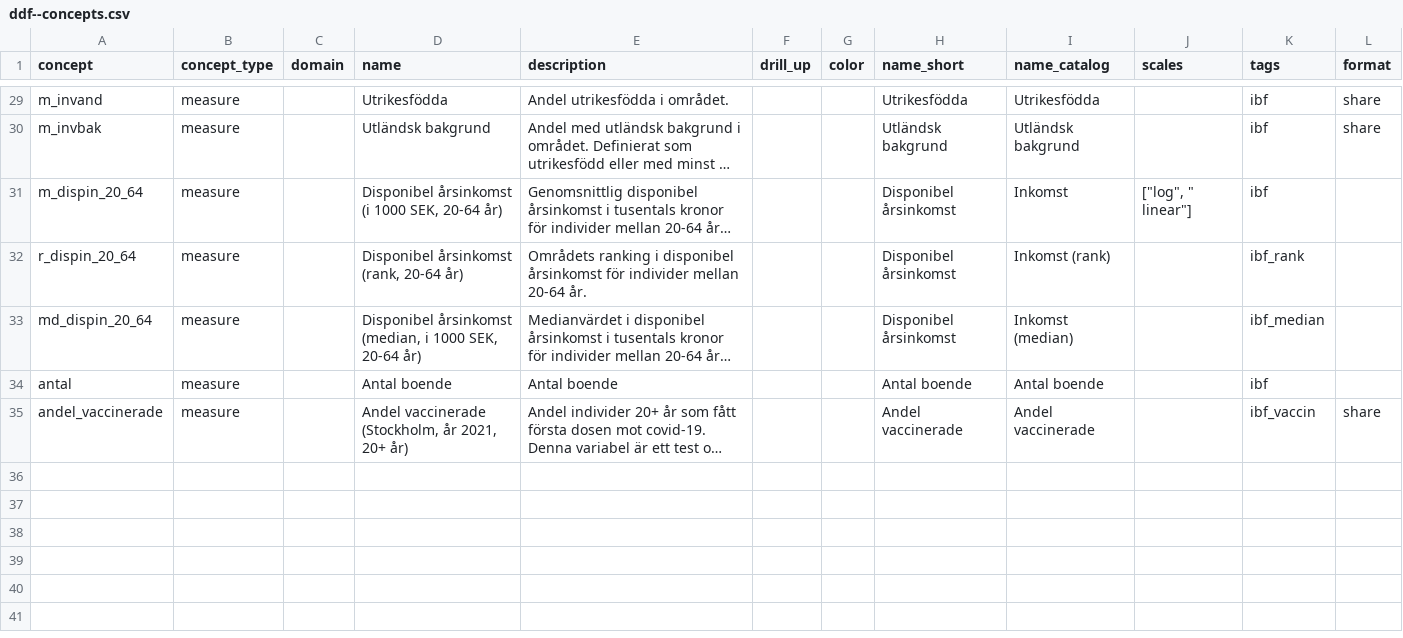
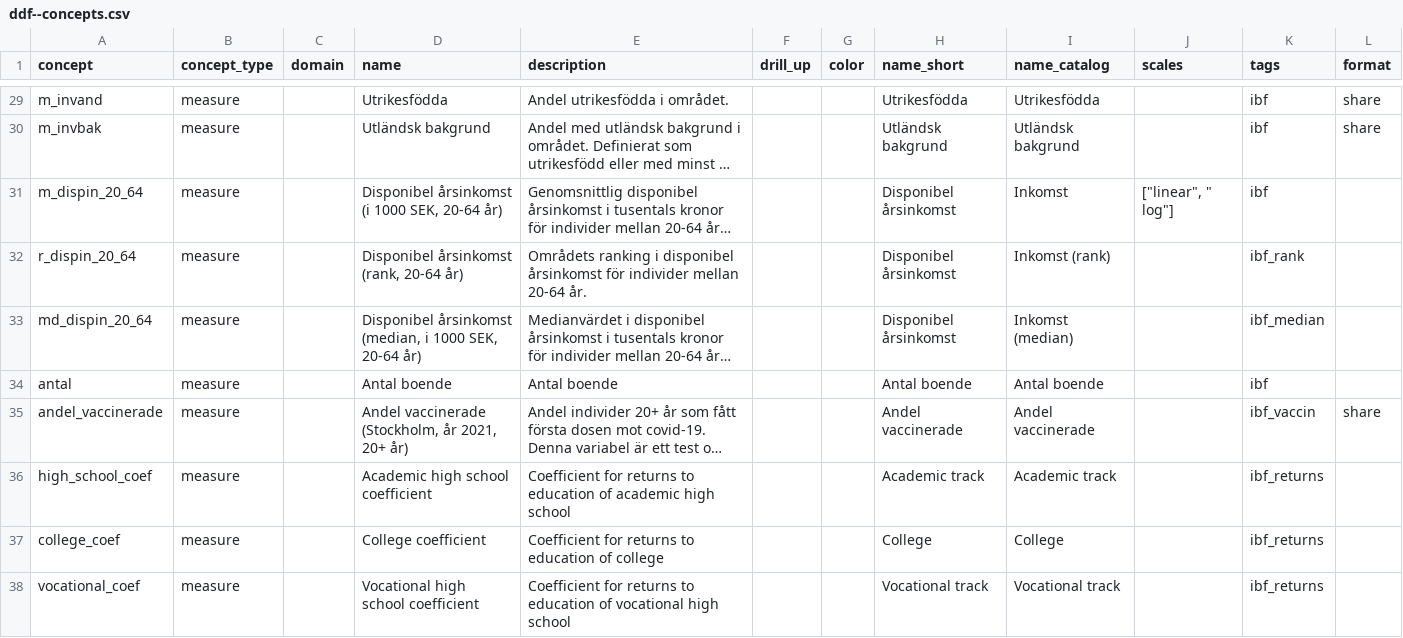
Before and after one commit to open-numbers/ddf--ibfuu--healthatlas, a CSV file: ddf--concepts.csv, drawn as a sheet; only a part is shown, gaps mark what is left out; long unchanged cells end in …; the diff names each change by its address in the sheet, - before the commit and + after, or states it on an @@ line.

```diff
--- a/ddf--concepts.csv
+++ b/ddf--concepts.csv
-J31 (scales): ["log", " linear"]
+J31 (scales): ["linear", " log"]
+row 36: high_school_coef | measure |  | Academic high school coefficient | Coefficient for returns to education of academic high school |  |  | Academic track | Academic track |  | ibf_returns
+row 37: college_coef | measure |  | College coefficient | Coefficient for returns to education of college |  |  | College | College |  | ibf_returns
+row 38: vocational_coef | measure |  | Vocational high school coefficient | Coefficient for returns to education of vocational high school |  |  | Vocational track | Vocational track |  | ibf_returns
```
Also changed, not shown: 5 other files.
